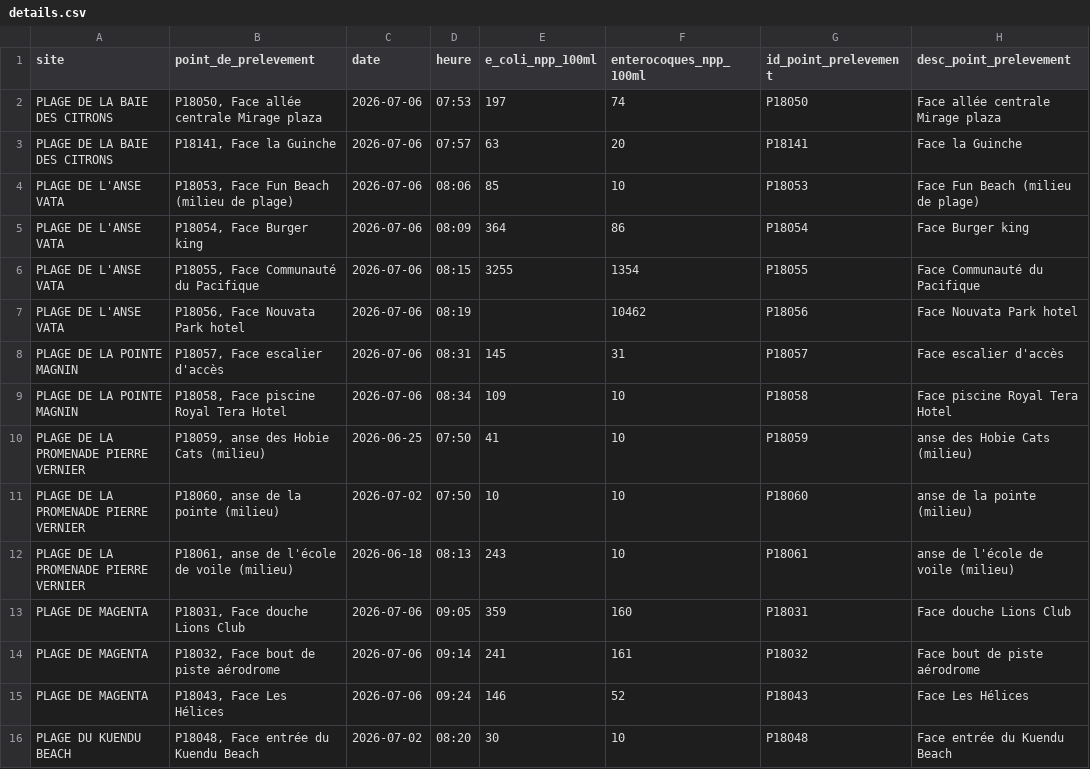
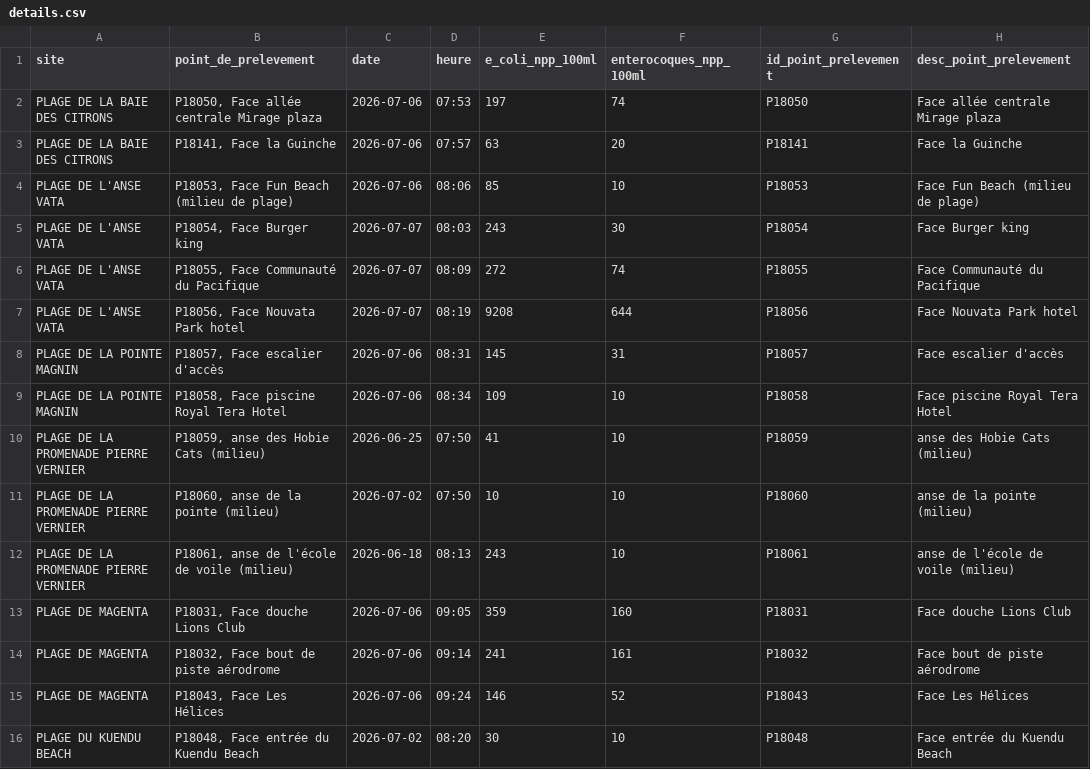
Before and after one commit to adriens/edb-noumea-data, a CSV file: data/details.csv, drawn as a sheet.

```diff
--- a/data/details.csv
+++ b/data/details.csv
@@ -4,5 +4,5 @@ PLAGE DE LA BAIE DES CITRONS,"P18141, Face la Guinche",2026-07-06,07:57,63,20,P1
 PLAGE DE L'ANSE VATA,"P18053, Face Fun Beach (milieu de plage)",2026-07-06,08:06,85,10,P18053,Face Fun Beach (milieu de plage)
-PLAGE DE L'ANSE VATA,"P18054, Face Burger king",2026-07-06,08:09,364,86,P18054,Face Burger king
-PLAGE DE L'ANSE VATA,"P18055, Face Communauté du Pacifique",2026-07-06,08:15,3255,1354,P18055,Face Communauté du Pacifique
-PLAGE DE L'ANSE VATA,"P18056, Face Nouvata Park hotel",2026-07-06,08:19,,10462,P18056,Face Nouvata Park hotel
+PLAGE DE L'ANSE VATA,"P18054, Face Burger king",2026-07-07,08:03,243,30,P18054,Face Burger king
+PLAGE DE L'ANSE VATA,"P18055, Face Communauté du Pacifique",2026-07-07,08:09,272,74,P18055,Face Communauté du Pacifique
+PLAGE DE L'ANSE VATA,"P18056, Face Nouvata Park hotel",2026-07-07,08:19,9208,644,P18056,Face Nouvata Park hotel
 PLAGE DE LA POINTE MAGNIN,"P18057, Face escalier d'accès",2026-07-06,08:31,145,31,P18057,Face escalier d'accès
```
Also changed, not shown: 1 other file.
